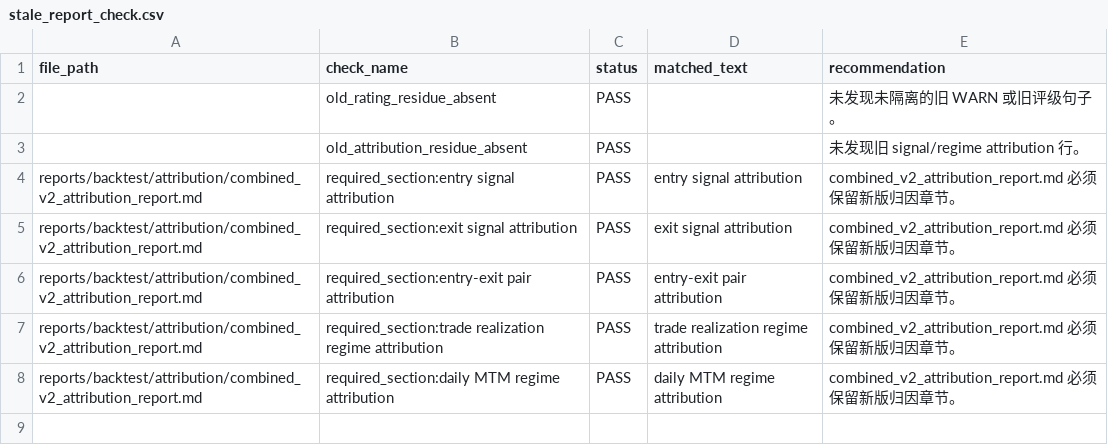
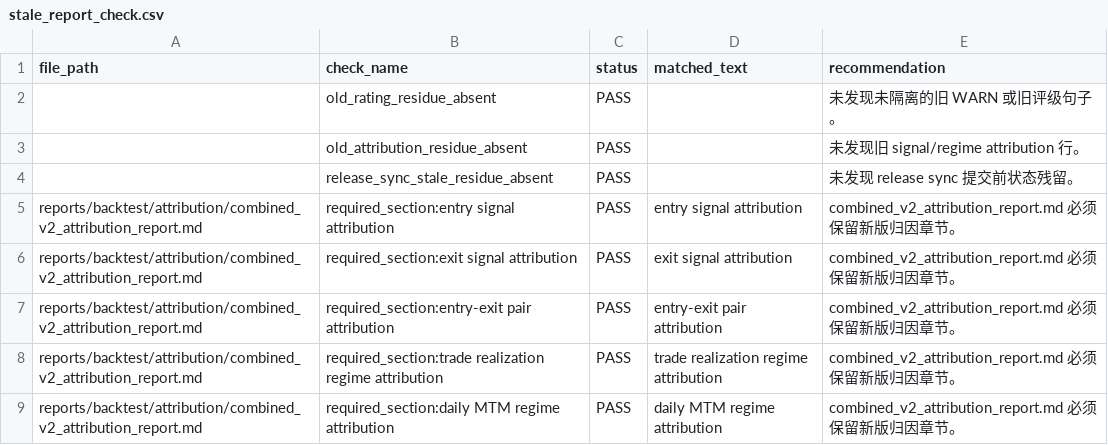
Before and after one commit to messiegg/quantification, a CSV file: reports/backtest/audit/stale_report_check.csv, drawn as a sheet; the diff names each change by its address in the sheet, - before the commit and + after, or states it on an @@ line.

```diff
--- a/reports/backtest/audit/stale_report_check.csv
+++ b/reports/backtest/audit/stale_report_check.csv
+row 4:  | release_sync_stale_residue_absent | PASS |  | 未发现 release sync 提交前状态残留。
```
Also changed, not shown: reports/backtest/release/observation_sync_check.csv, 10 other files.
